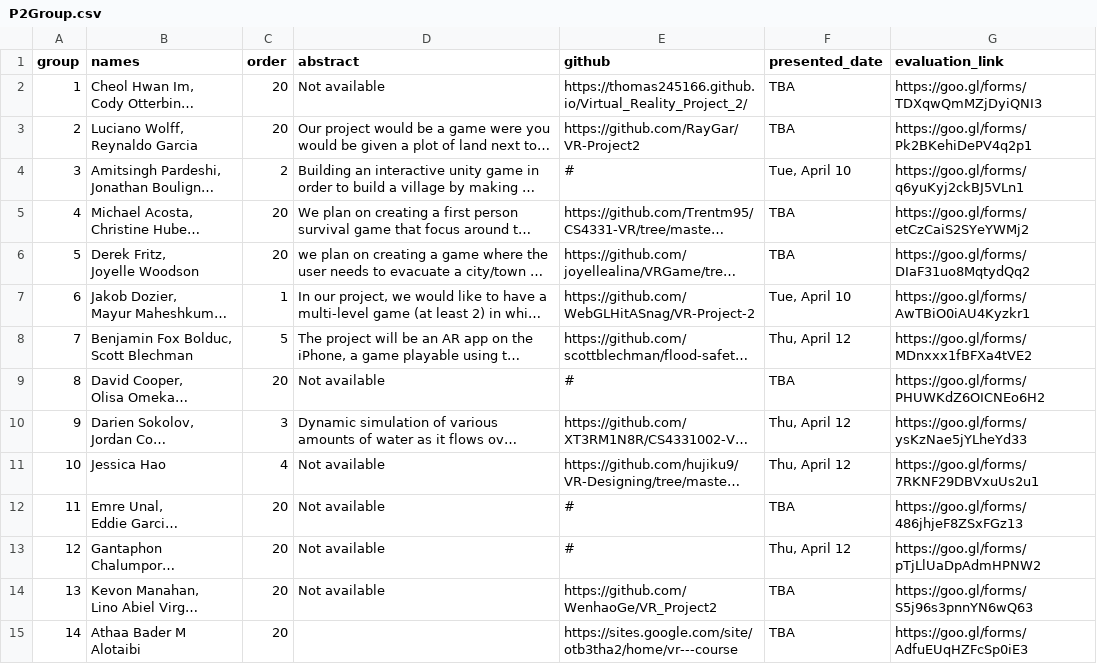
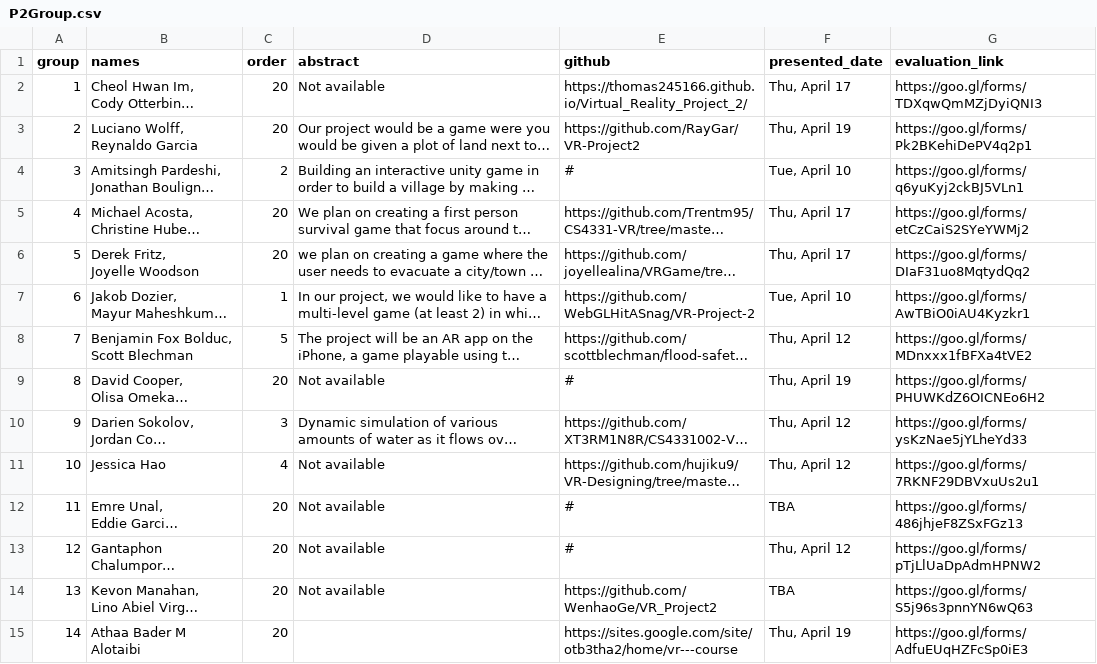
Before and after one commit to iDataVisualizationLab/5331Virtual-Reality, a CSV file: P2/P2Group.csv, drawn as a sheet; long unchanged cells end in …; the diff names each change by its address in the sheet, - before the commit and + after, or states it on an @@ line.

Commit message:
Update P2 presentation

```diff
--- a/P2/P2Group.csv
+++ b/P2/P2Group.csv
-F2 (presented_date): TBA
+F2 (presented_date): Thu, April 17
-F3 (presented_date): TBA
+F3 (presented_date): Thu, April 19
-F5:F6 (presented_date): TBA
+F5:F6 (presented_date): Thu, April 17
-F9 (presented_date): TBA
+F9 (presented_date): Thu, April 19
-F15 (presented_date): TBA
+F15 (presented_date): Thu, April 19
```
